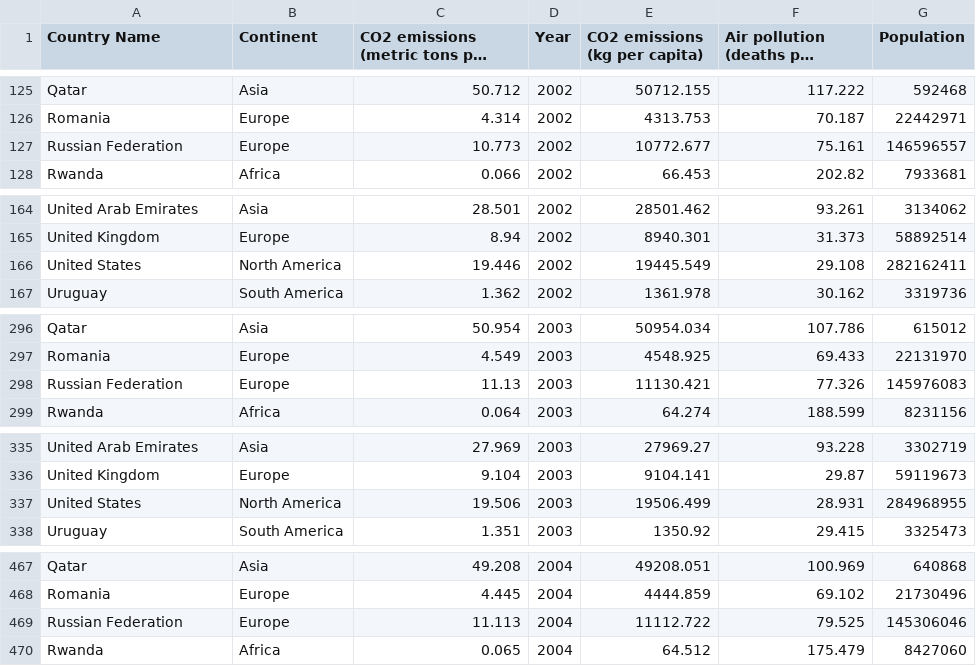
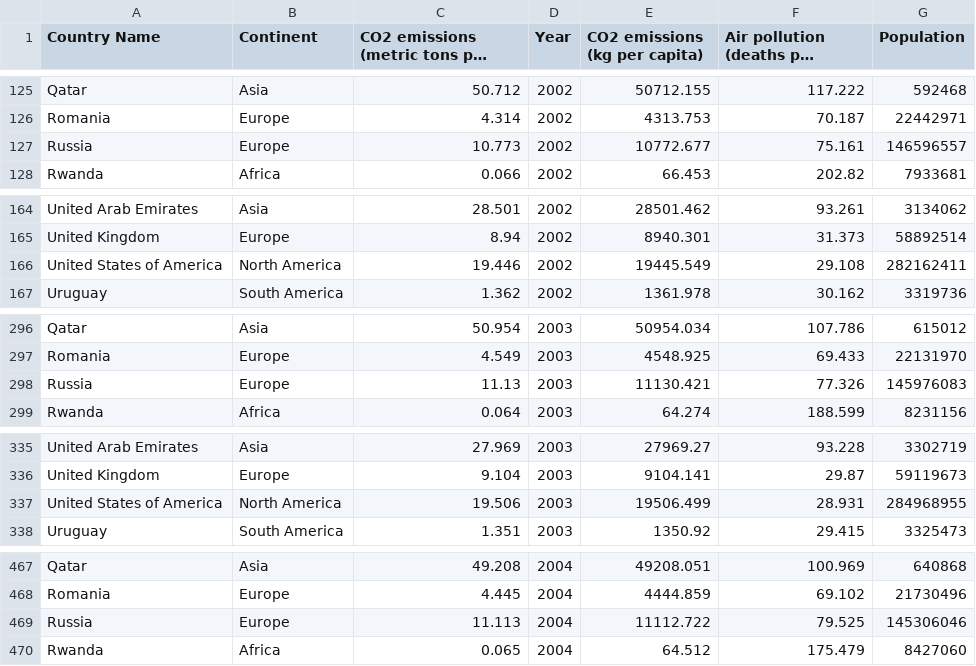
Before and after one commit to jkoh9922/FIT3179, a CSV file: Assignment 2/Data/CO2 Emission (Bubble).csv, drawn as a sheet; only a part is shown, gaps mark what is left out; long unchanged cells end in …; the diff covers the shown part only.

Commit message:
Add files via upload

```diff
--- a/Assignment 2/Data/CO2 Emission (Bubble).csv
+++ b/Assignment 2/Data/CO2 Emission (Bubble).csv
@@ -126,3 +126,3 @@ Qatar,Asia,50.712,2002,50712.155,117.222,592468
 Romania,Europe,4.314,2002,4313.753,70.187,22442971
-Russian Federation,Europe,10.773,2002,10772.677,75.161,146596557
+Russia,Europe,10.773,2002,10772.677,75.161,146596557
 Rwanda,Africa,0.066,2002,66.453,202.82,7933681
@@ -165,3 +165,3 @@ United Arab Emirates,Asia,28.501,2002,28501.462,93.261,3134062
 United Kingdom,Europe,8.94,2002,8940.301,31.373,58892514
-United States,North America,19.446,2002,19445.549,29.108,282162411
+United States of America,North America,19.446,2002,19445.549,29.108,282162411
 Uruguay,South America,1.362,2002,1361.978,30.162,3319736
@@ -297,3 +297,3 @@ Qatar,Asia,50.954,2003,50954.034,107.786,615012
 Romania,Europe,4.549,2003,4548.925,69.433,22131970
-Russian Federation,Europe,11.13,2003,11130.421,77.326,145976083
+Russia,Europe,11.13,2003,11130.421,77.326,145976083
 Rwanda,Africa,0.064,2003,64.274,188.599,8231156
@@ -336,3 +336,3 @@ United Arab Emirates,Asia,27.969,2003,27969.27,93.228,3302719
 United Kingdom,Europe,9.104,2003,9104.141,29.87,59119673
-United States,North America,19.506,2003,19506.499,28.931,284968955
+United States of America,North America,19.506,2003,19506.499,28.931,284968955
 Uruguay,South America,1.351,2003,1350.92,29.415,3325473
@@ -468,3 +468,3 @@ Qatar,Asia,49.208,2004,49208.051,100.969,640868
 Romania,Europe,4.445,2004,4444.859,69.102,21730496
-Russian Federation,Europe,11.113,2004,11112.722,79.525,145306046
+Russia,Europe,11.113,2004,11112.722,79.525,145306046
 Rwanda,Africa,0.065,2004,64.512,175.479,8427060
```
Also changed, not shown: 31 edited cells elsewhere in this file.
